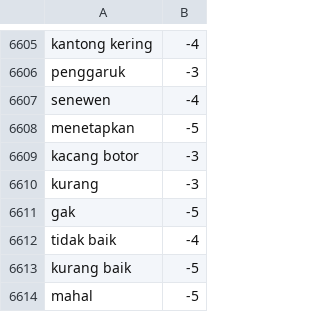
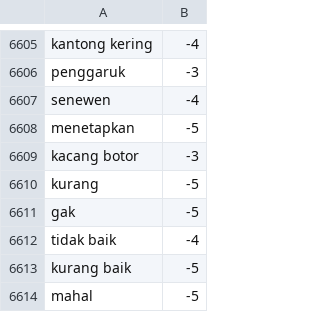
Before and after one commit to agateboy/proyekanalisissentimen, a CSV file: lexicon_negative.csv, drawn as a sheet; only a part is shown, gaps mark what is left out.

Commit message:
Update lexicon_negative.csv

```diff
--- a/lexicon_negative.csv
+++ b/lexicon_negative.csv
@@ -6609,3 +6609,3 @@ menetapkan,-5
 kacang botor,-3
-kurang,-3
+kurang,-5
 gak,-5
```
